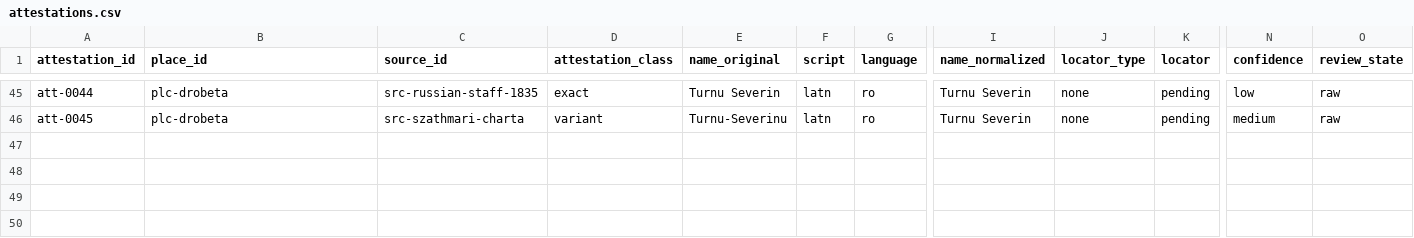
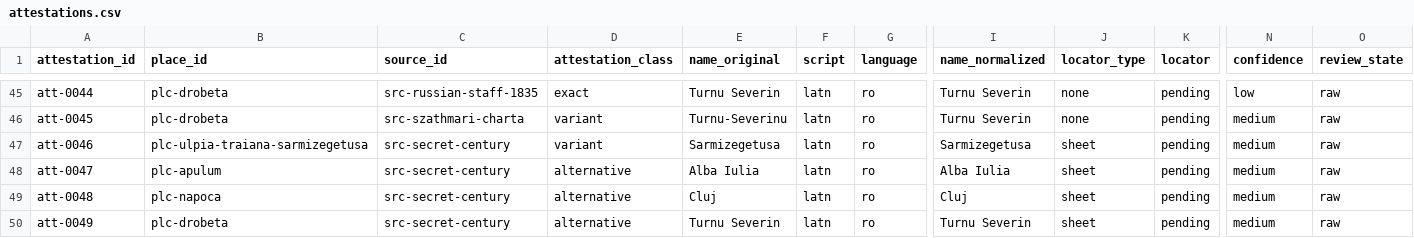
Before and after one commit to vladsimion/terra-chartarum, a CSV file: data/dacia/release/cnd-0.1/attestations.csv, drawn as a sheet; only a part is shown, gaps mark what is left out; rows hold the shown columns only; the diff names each change by its address in the sheet, - before the commit and + after, or states it on an @@ line.

```diff
--- a/data/dacia/release/cnd-0.1/attestations.csv
+++ b/data/dacia/release/cnd-0.1/attestations.csv
+row 47: att-0046 | plc-ulpia-traiana-sarmizegetusa | src-secret-century | variant | Sarmizegetusa | latn | ro | Sarmizegetusa | sheet | pending | medium | raw
+row 48: att-0047 | plc-apulum | src-secret-century | alternative | Alba Iulia | latn | ro | Alba Iulia | sheet | pending | medium | raw
+row 49: att-0048 | plc-napoca | src-secret-century | alternative | Cluj | latn | ro | Cluj | sheet | pending | medium | raw
+row 50: att-0049 | plc-drobeta | src-secret-century | alternative | Turnu Severin | latn | ro | Turnu Severin | sheet | pending | medium | raw
```
Also changed, not shown: data/dacia/attestations.csv, data/dacia/release/cnd-0.1/sources.csv, 17 other files.
